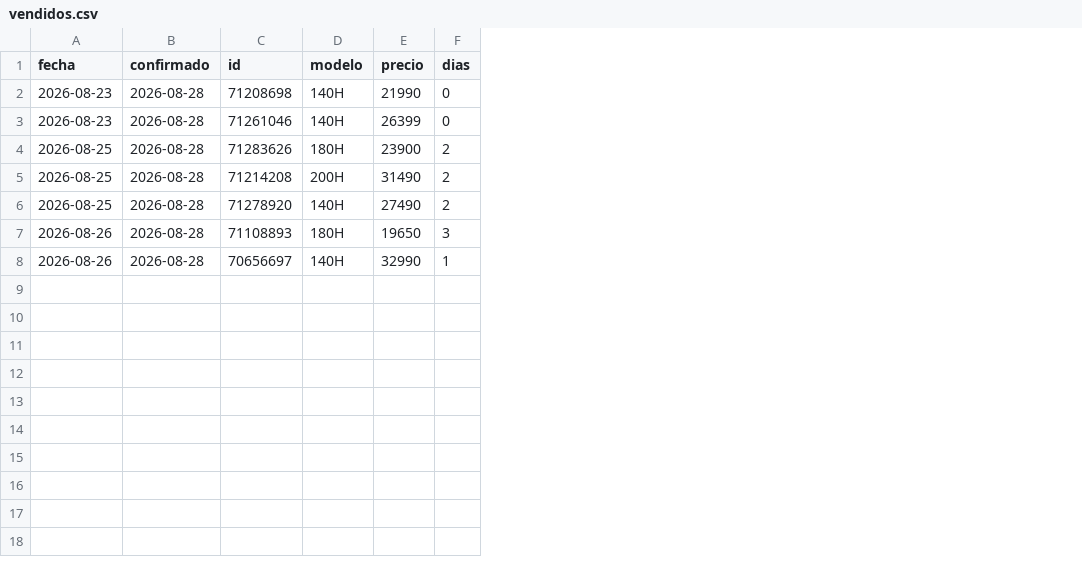
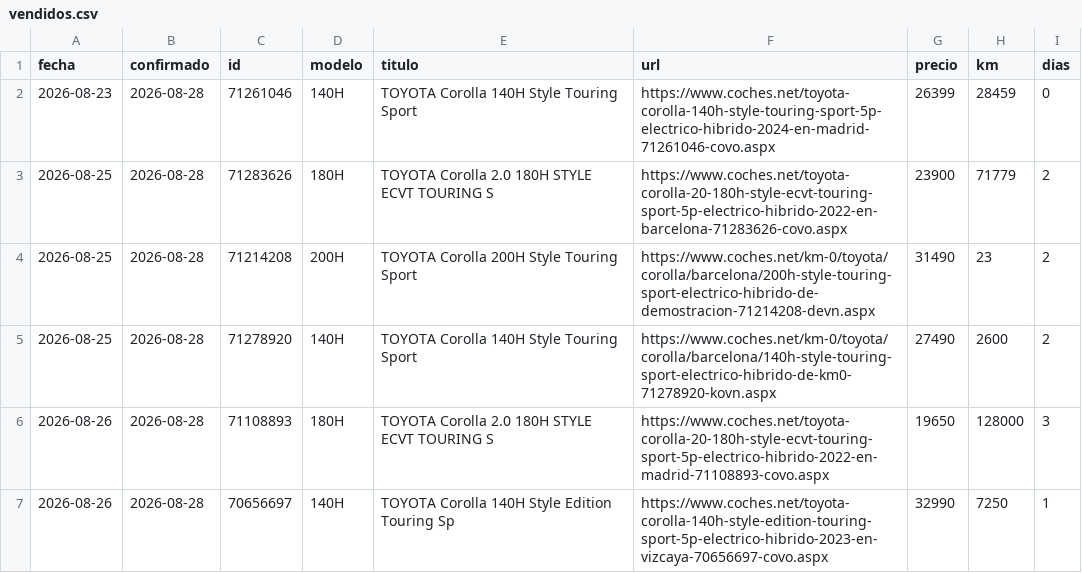
Before and after one commit to Over84sp/coches-corolla, a CSV file: .data/vendidos.csv, drawn as a sheet; removed rows and columns are numbered as before the commit, all else as after; the diff names each change by its address in the sheet, - before the commit and + after, or states it on an @@ line.

Commit message:
Ventas: histórico permanente sin límites + km de cada vendido + doble confirmación anti-falsos (T008 resucitado)

```diff
--- a/.data/vendidos.csv
+++ b/.data/vendidos.csv
+column E (titulo), rows 2-7: TOYOTA Corolla 140H Style Touring Sport | TOYOTA Corolla 2.0 180H STYLE ECVT TOURING S | TOYOTA Corolla 200H Style Touring Sport | TOYOTA Corolla 140H Style Touring Sport | TOYOTA Corolla 2.0 180H STYLE ECVT TOURING S | TOYOTA Corolla 140H Style Edition Touring Sp
+column F (url), rows 2-7: https://www.coches.net/toyota-corolla-140h-style-touring-sport-5p-electrico-hibrido-2024-en-madrid-71261046-covo.aspx | https://www.coches.net/toyota-corolla-20-180h-style-ecvt-touring-sport-5p-electrico-hibrido-2022-en-barcelona-71283626-covo.aspx | https://www.coches.net/km-0/toyota/corolla/barcelona/200h-style-touring-sport-electrico-hibrido-de-demostracion-71214208-devn.aspx | https://www.coches.net/km-0/toyota/corolla/barcelona/140h-style-touring-sport-electrico-hibrido-de-km0-71278920-kovn.aspx | https://www.coches.net/toyota-corolla-20-180h-style-ecvt-touring-sport-5p-electrico-hibrido-2022-en-madrid-71108893-covo.aspx | https://www.coches.net/toyota-corolla-140h-style-edition-touring-sport-5p-electrico-hibrido-2023-en-vizcaya-70656697-covo.aspx
+column H (km), rows 2-7: 28459 | 71779 | 23 | 2600 | 128000 | 7250
-row 2: 2026-08-23 | 2026-08-28 | 71208698 | 140H | 21990 | 0
```
Also changed, not shown: 5 other files.
